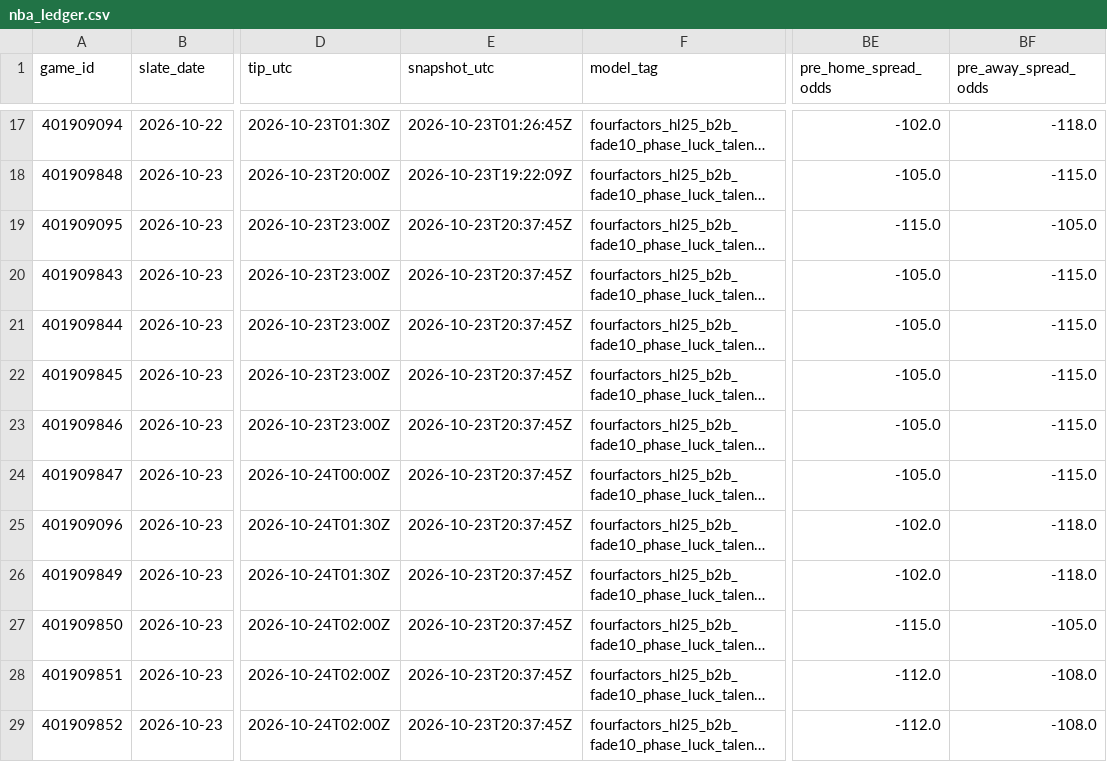
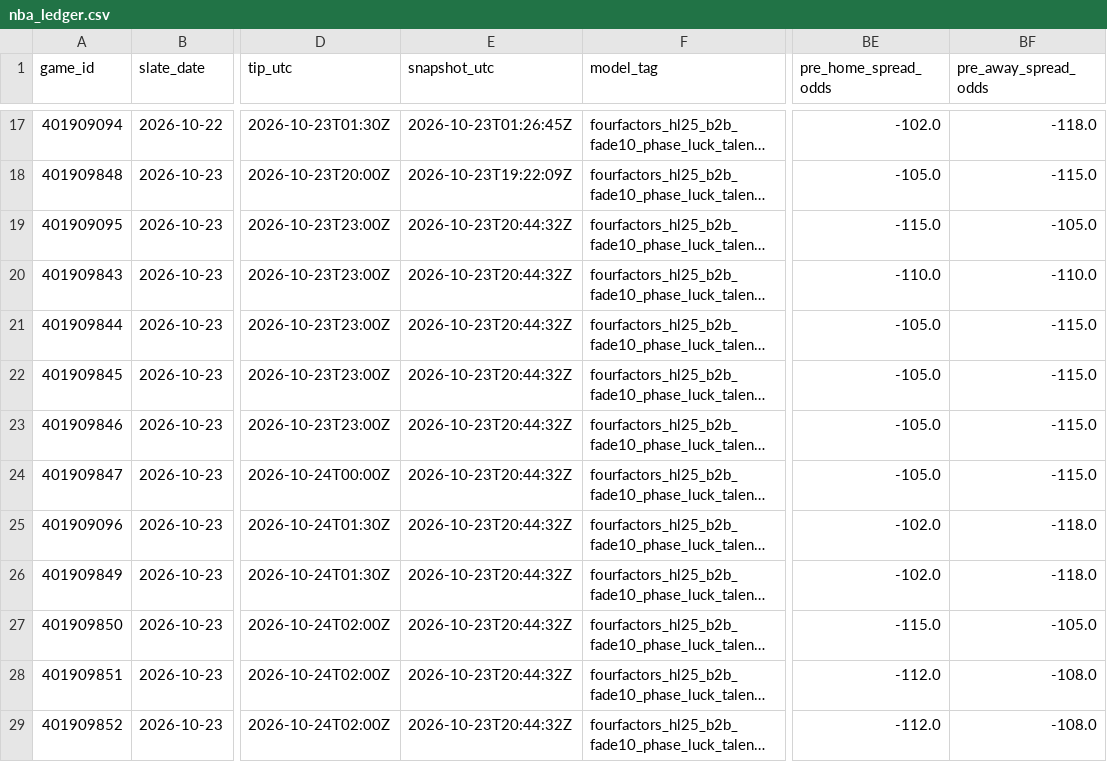
Before and after one commit to Dave356w/nba-matchups, a CSV file: data/nba_ledger.csv, drawn as a sheet; only a part is shown, gaps mark what is left out; long unchanged cells end in …; the diff names each change by its address in the sheet, - before the commit and + after, or states it on an @@ line.

```diff
--- a/data/nba_ledger.csv
+++ b/data/nba_ledger.csv
-E19:E29 (snapshot_utc): 2026-10-23T20:37:45Z
+E19:E29 (snapshot_utc): 2026-10-23T20:44:32Z
-BE20 (pre_home_spread_odds): -105.0
+BE20 (pre_home_spread_odds): -110.0
-BF20 (pre_away_spread_odds): -115.0
+BF20 (pre_away_spread_odds): -110.0
```
Also changed, not shown: data/nba_injuries.csv, data/nba_sleeper.csv, 1 other file.
